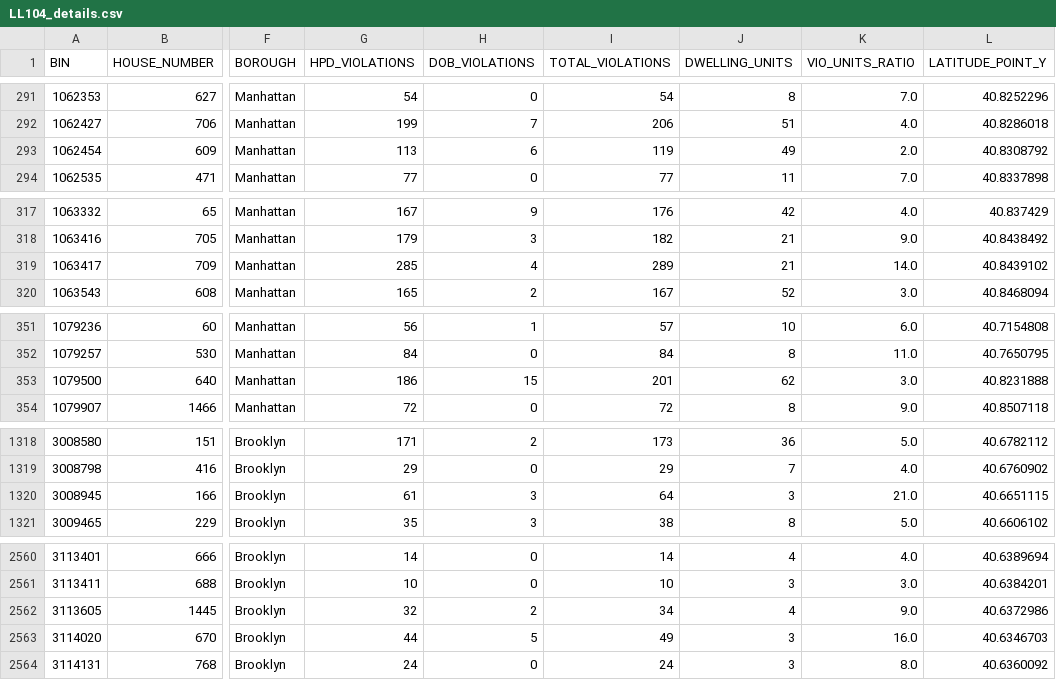
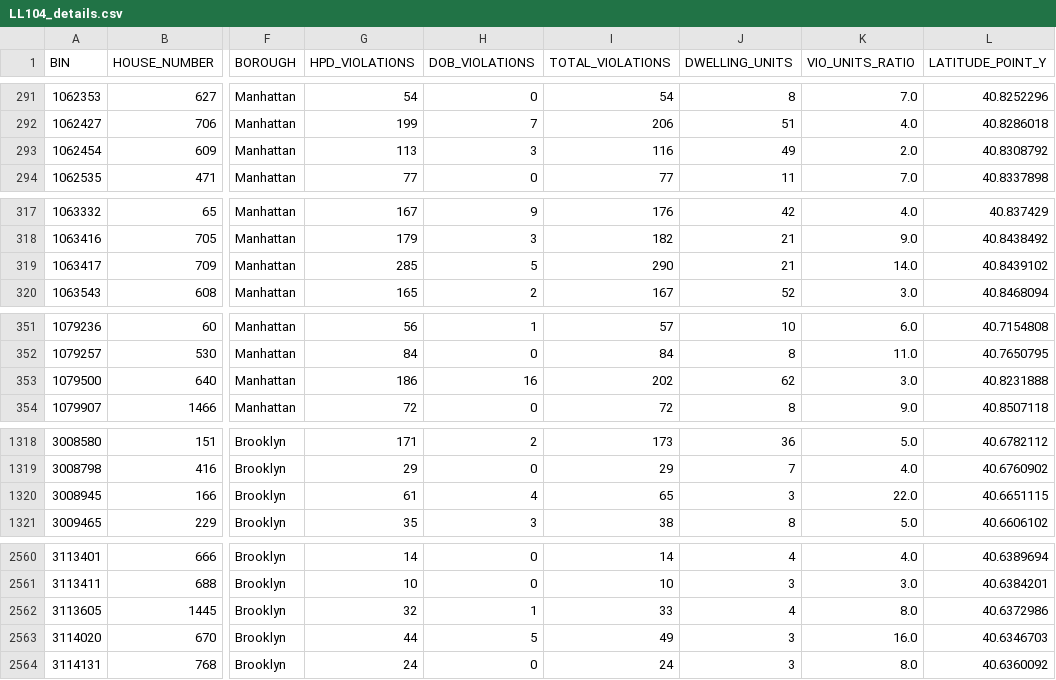
Before and after one commit to NYCDOB/LL104, a CSV file: data/LL104_details.csv, drawn as a sheet; only a part is shown, gaps mark what is left out; the diff covers the shown part only; the diff names each change by its address in the sheet, - before the commit and + after, or states it on an @@ line.

```diff
--- a/data/LL104_details.csv
+++ b/data/LL104_details.csv
-H293 (DOB_VIOLATIONS): 6
+H293 (DOB_VIOLATIONS): 3
-I293 (TOTAL_VIOLATIONS): 119
+I293 (TOTAL_VIOLATIONS): 116
-H319 (DOB_VIOLATIONS): 4
+H319 (DOB_VIOLATIONS): 5
-I319 (TOTAL_VIOLATIONS): 289
+I319 (TOTAL_VIOLATIONS): 290
-H353 (DOB_VIOLATIONS): 15
+H353 (DOB_VIOLATIONS): 16
-I353 (TOTAL_VIOLATIONS): 201
+I353 (TOTAL_VIOLATIONS): 202
-H1320 (DOB_VIOLATIONS): 3
+H1320 (DOB_VIOLATIONS): 4
-I1320 (TOTAL_VIOLATIONS): 64
+I1320 (TOTAL_VIOLATIONS): 65
-K1320 (VIO_UNITS_RATIO): 21.0
+K1320 (VIO_UNITS_RATIO): 22.0
-H2562 (DOB_VIOLATIONS): 2
+H2562 (DOB_VIOLATIONS): 1
-I2562 (TOTAL_VIOLATIONS): 34
+I2562 (TOTAL_VIOLATIONS): 33
-K2562 (VIO_UNITS_RATIO): 9.0
+K2562 (VIO_UNITS_RATIO): 8.0
```
Also changed, not shown: 2 edited cells elsewhere in this file, 1 other file.
